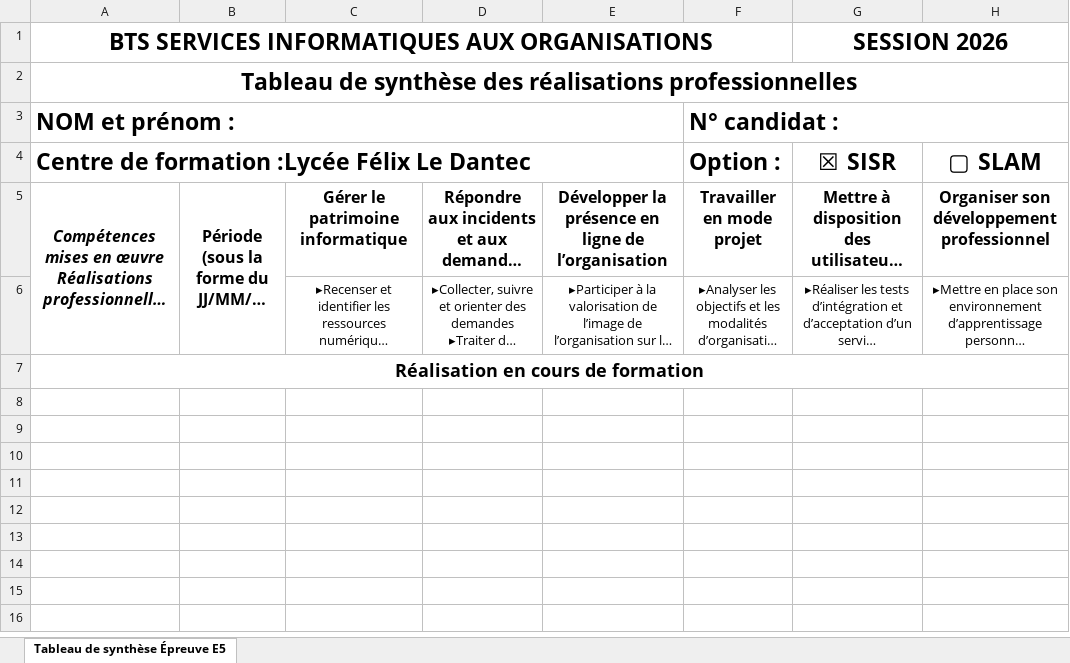
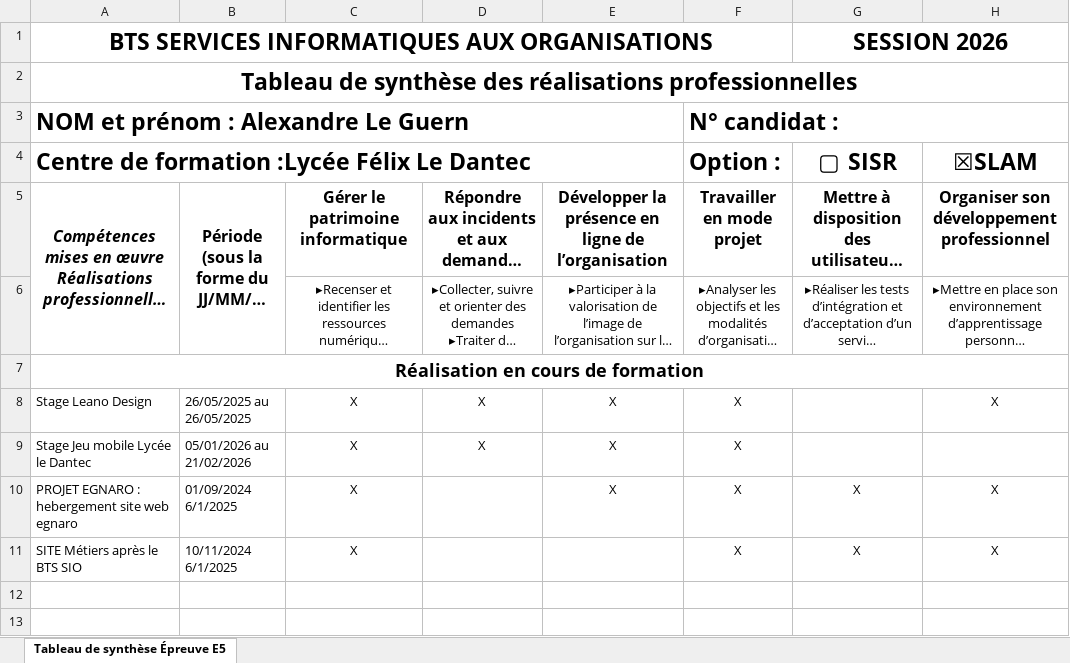
Before and after one commit to AleG168/Portfolio-Slam, an Excel workbook: documents/competences.xlsx, sheet Tableau de synthèse Épreuve E5, drawn as a sheet; only a part is shown; the shorter side is filled out with more unchanged rows; long unchanged cells end in …; values as stored, in another font and other column widths than the file's, no borders; charts and pictures not drawn; the diff names each change by its address in the sheet, - before the commit and + after, or states it on an @@ line.

Commit message:
Update competences.xlsx

```diff
--- a/documents/competences.xlsx (sheet Tableau de synthèse Épreuve E5)
+++ b/documents/competences.xlsx (sheet Tableau de synthèse Épreuve E5)
-A3: NOM et prénom :
+A3: NOM et prénom : Alexandre Le Guern
-G4: ☒ SISR
+G4: ▢ SISR
-H4: ▢ SLAM
+H4: ☒SLAM
-row 8: (empty)
+row 8: Stage Leano Design | 26/05/2025 au 26/05/2025 | X | X | X | X |  | X
-row 9: (empty)
+row 9: Stage Jeu mobile Lycée le Dantec | 05/01/2026 au 21/02/2026 | X | X | X | X
-row 10: (empty)
+row 10: PROJET EGNARO : hebergement site web egnaro | 01/09/2024 6/1/2025 | X |  | X | X | X | X
-row 11: (empty)
+row 11: SITE Métiers après le BTS SIO | 10/11/2024 6/1/2025 | X |  |  | X | X | X
```
Also changed, not shown: charts or pictures.
